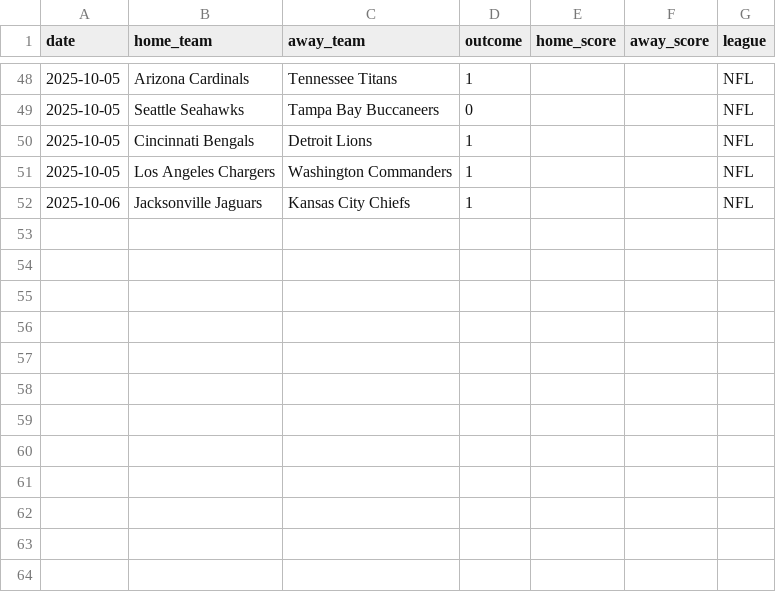
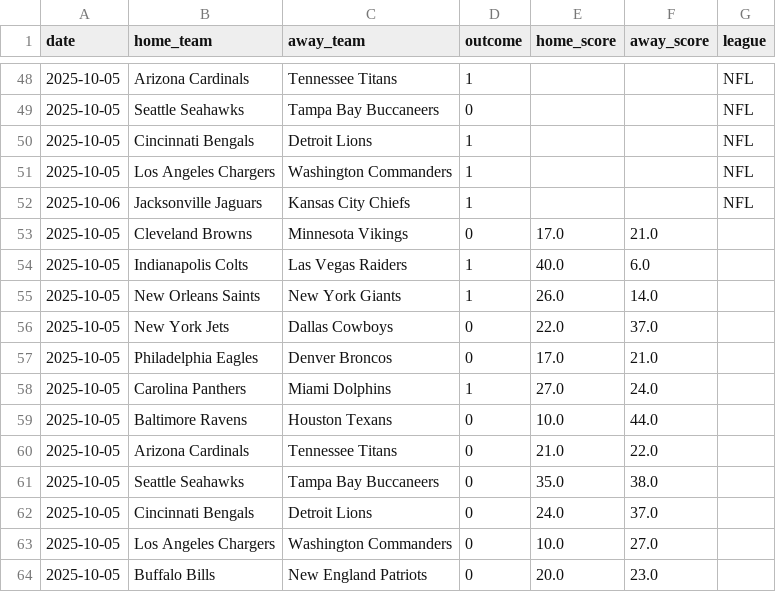
Before and after one commit to Ipickplays/Moneylines, a CSV file: nfl_data.csv, drawn as a sheet; only a part is shown, gaps mark what is left out.

```diff
--- a/nfl_data.csv
+++ b/nfl_data.csv
@@ -52 +52,13 @@ date,home_team,away_team,outcome,home_score,away_score,league
 2025-10-06,Jacksonville Jaguars,Kansas City Chiefs,1,,,NFL
+2025-10-05,Cleveland Browns,Minnesota Vikings,0,17.0,21.0,
+2025-10-05,Indianapolis Colts,Las Vegas Raiders,1,40.0,6.0,
+2025-10-05,New Orleans Saints,New York Giants,1,26.0,14.0,
+2025-10-05,New York Jets,Dallas Cowboys,0,22.0,37.0,
+2025-10-05,Philadelphia Eagles,Denver Broncos,0,17.0,21.0,
+2025-10-05,Carolina Panthers,Miami Dolphins,1,27.0,24.0,
+2025-10-05,Baltimore Ravens,Houston Texans,0,10.0,44.0,
+2025-10-05,Arizona Cardinals,Tennessee Titans,0,21.0,22.0,
+2025-10-05,Seattle Seahawks,Tampa Bay Buccaneers,0,35.0,38.0,
+2025-10-05,Cincinnati Bengals,Detroit Lions,0,24.0,37.0,
+2025-10-05,Los Angeles Chargers,Washington Commanders,0,10.0,27.0,
+2025-10-05,Buffalo Bills,New England Patriots,0,20.0,23.0,
```
Also changed, not shown: mlb_data.csv, nba_data.csv, 2 other files.
